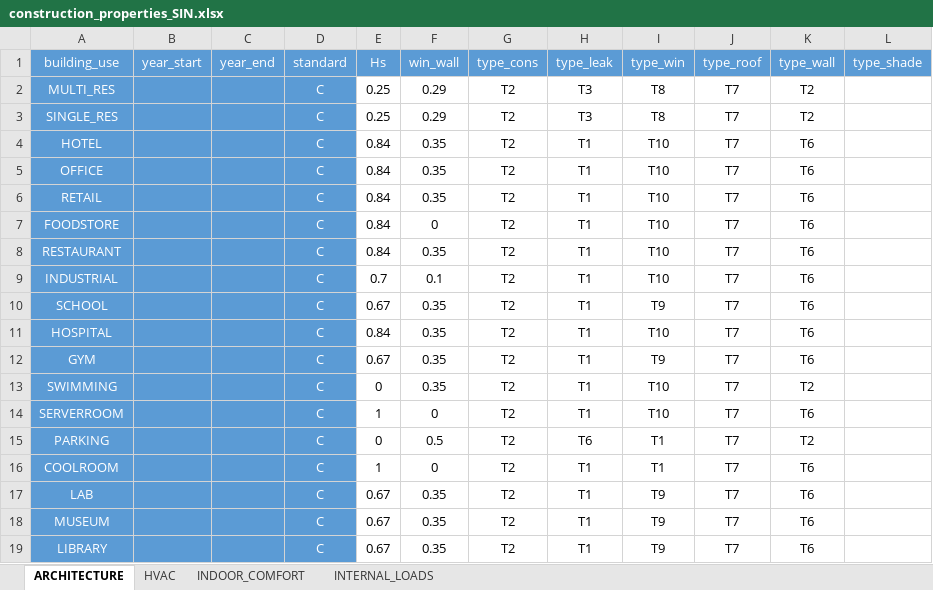
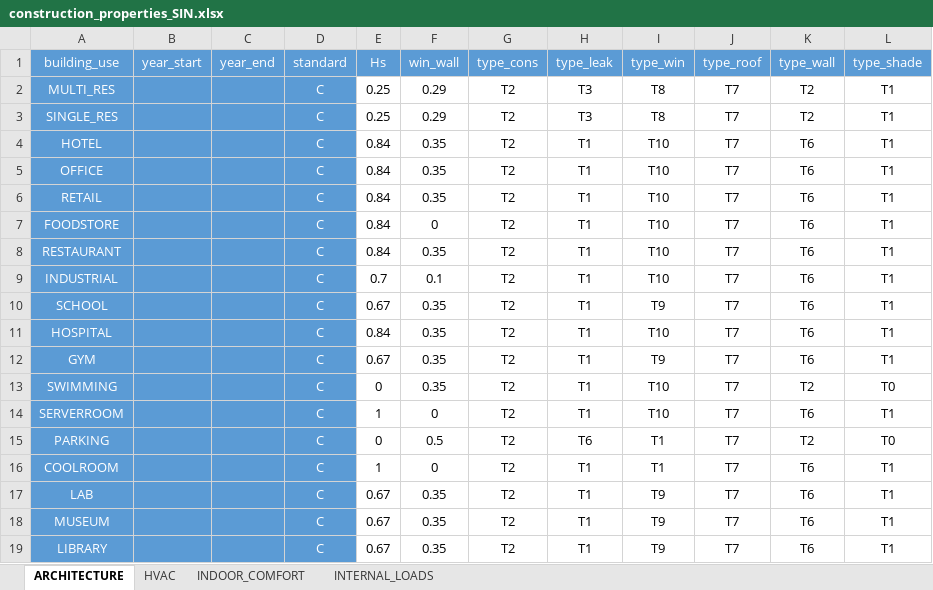
Before and after one commit to architecture-building-systems/CityEnergyAnalyst, an Excel workbook: cea/databases/archetypes/construction_properties_SIN.xlsx, sheet ARCHITECTURE, drawn as a sheet; values as stored, in another font and other column widths than the file's, no borders; the diff names each change by its address in the sheet, - before the commit and + after, or states it on an @@ line.

Commit message:
shading properties of Singapore archetypes
- added shading type to construction archetypes

```diff
--- a/cea/databases/archetypes/construction_properties_SIN.xlsx (sheet ARCHITECTURE)
+++ b/cea/databases/archetypes/construction_properties_SIN.xlsx (sheet ARCHITECTURE)
-L2:L12 (type_shade): (empty)
+L2:L12 (type_shade): T1
-L13 (type_shade): (empty)
+L13 (type_shade): T0
-L14 (type_shade): (empty)
+L14 (type_shade): T1
-L15 (type_shade): (empty)
+L15 (type_shade): T0
-L16:L19 (type_shade): (empty)
+L16:L19 (type_shade): T1
```
Also changed, not shown: cea/databases/archetypes/construction_properties_SIN_source.xlsx.
